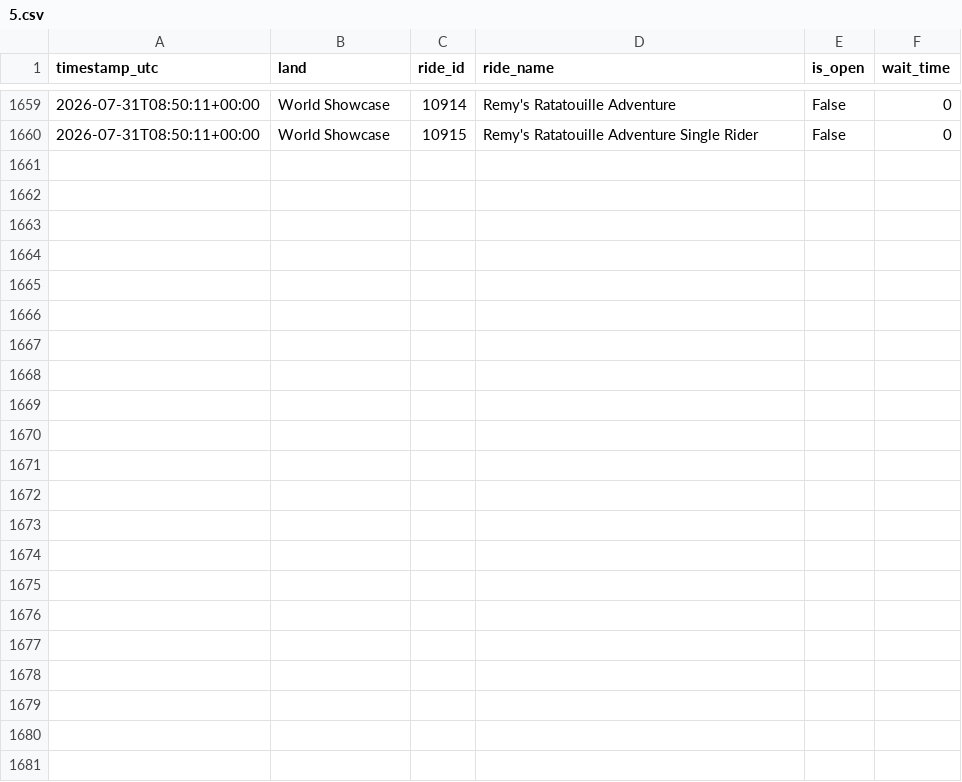
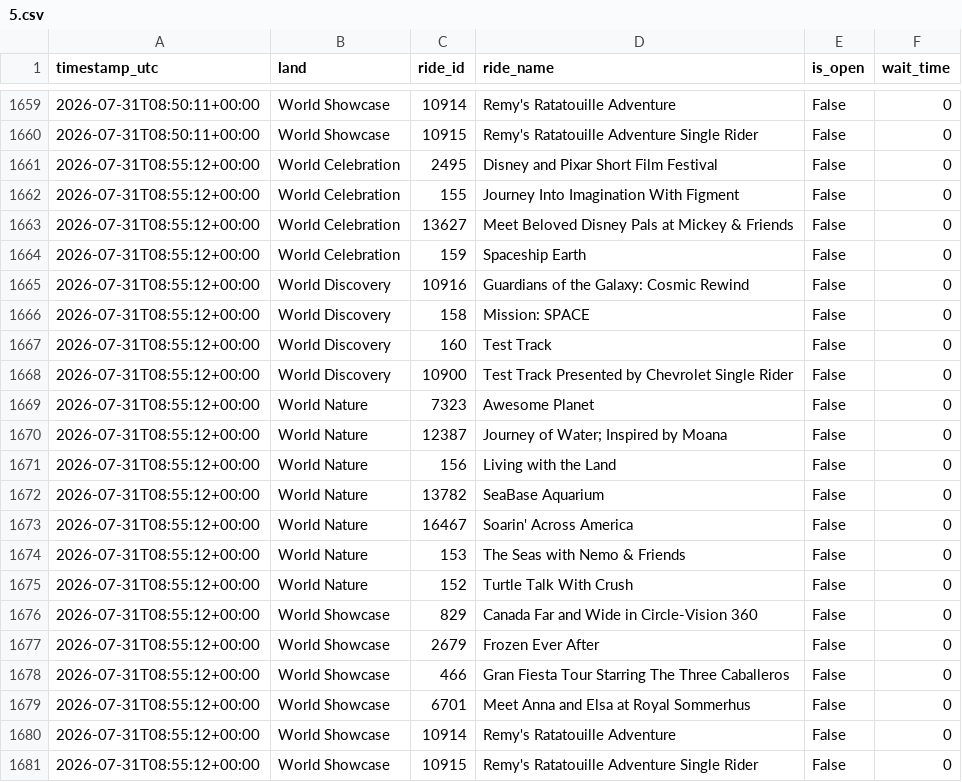
Before and after one commit to GustavoLuza/rideradar-queue-data, a CSV file: data/5.csv, drawn as a sheet; only a part is shown, gaps mark what is left out; the diff names each change by its address in the sheet, - before the commit and + after, or states it on an @@ line.

```diff
--- a/data/5.csv
+++ b/data/5.csv
+row 1661: 2026-07-31T08:55:12+00:00 | World Celebration | 2495 | Disney and Pixar Short Film Festival | False | 0
+row 1662: 2026-07-31T08:55:12+00:00 | World Celebration | 155 | Journey Into Imagination With Figment | False | 0
+row 1663: 2026-07-31T08:55:12+00:00 | World Celebration | 13627 | Meet Beloved Disney Pals at Mickey & Friends | False | 0
+row 1664: 2026-07-31T08:55:12+00:00 | World Celebration | 159 | Spaceship Earth | False | 0
+row 1665: 2026-07-31T08:55:12+00:00 | World Discovery | 10916 | Guardians of the Galaxy: Cosmic Rewind | False | 0
+row 1666: 2026-07-31T08:55:12+00:00 | World Discovery | 158 | Mission: SPACE | False | 0
+row 1667: 2026-07-31T08:55:12+00:00 | World Discovery | 160 | Test Track | False | 0
+row 1668: 2026-07-31T08:55:12+00:00 | World Discovery | 10900 | Test Track Presented by Chevrolet Single Rider | False | 0
+row 1669: 2026-07-31T08:55:12+00:00 | World Nature | 7323 | Awesome Planet | False | 0
+row 1670: 2026-07-31T08:55:12+00:00 | World Nature | 12387 | Journey of Water; Inspired by Moana | False | 0
+row 1671: 2026-07-31T08:55:12+00:00 | World Nature | 156 | Living with the Land | False | 0
+row 1672: 2026-07-31T08:55:12+00:00 | World Nature | 13782 | SeaBase Aquarium | False | 0
+row 1673: 2026-07-31T08:55:12+00:00 | World Nature | 16467 | Soarin' Across America | False | 0
+row 1674: 2026-07-31T08:55:12+00:00 | World Nature | 153 | The Seas with Nemo & Friends | False | 0
+row 1675: 2026-07-31T08:55:12+00:00 | World Nature | 152 | Turtle Talk With Crush | False | 0
+row 1676: 2026-07-31T08:55:12+00:00 | World Showcase | 829 | Canada Far and Wide in Circle-Vision 360 | False | 0
+row 1677: 2026-07-31T08:55:12+00:00 | World Showcase | 2679 | Frozen Ever After | False | 0
+row 1678: 2026-07-31T08:55:12+00:00 | World Showcase | 466 | Gran Fiesta Tour Starring The Three Caballeros | False | 0
+row 1679: 2026-07-31T08:55:12+00:00 | World Showcase | 6701 | Meet Anna and Elsa at Royal Sommerhus | False | 0
+row 1680: 2026-07-31T08:55:12+00:00 | World Showcase | 10914 | Remy's Ratatouille Adventure | False | 0
+row 1681: 2026-07-31T08:55:12+00:00 | World Showcase | 10915 | Remy's Ratatouille Adventure Single Rider | False | 0
```
Also changed, not shown: data/334.csv, data/6.csv, 6 other files.
